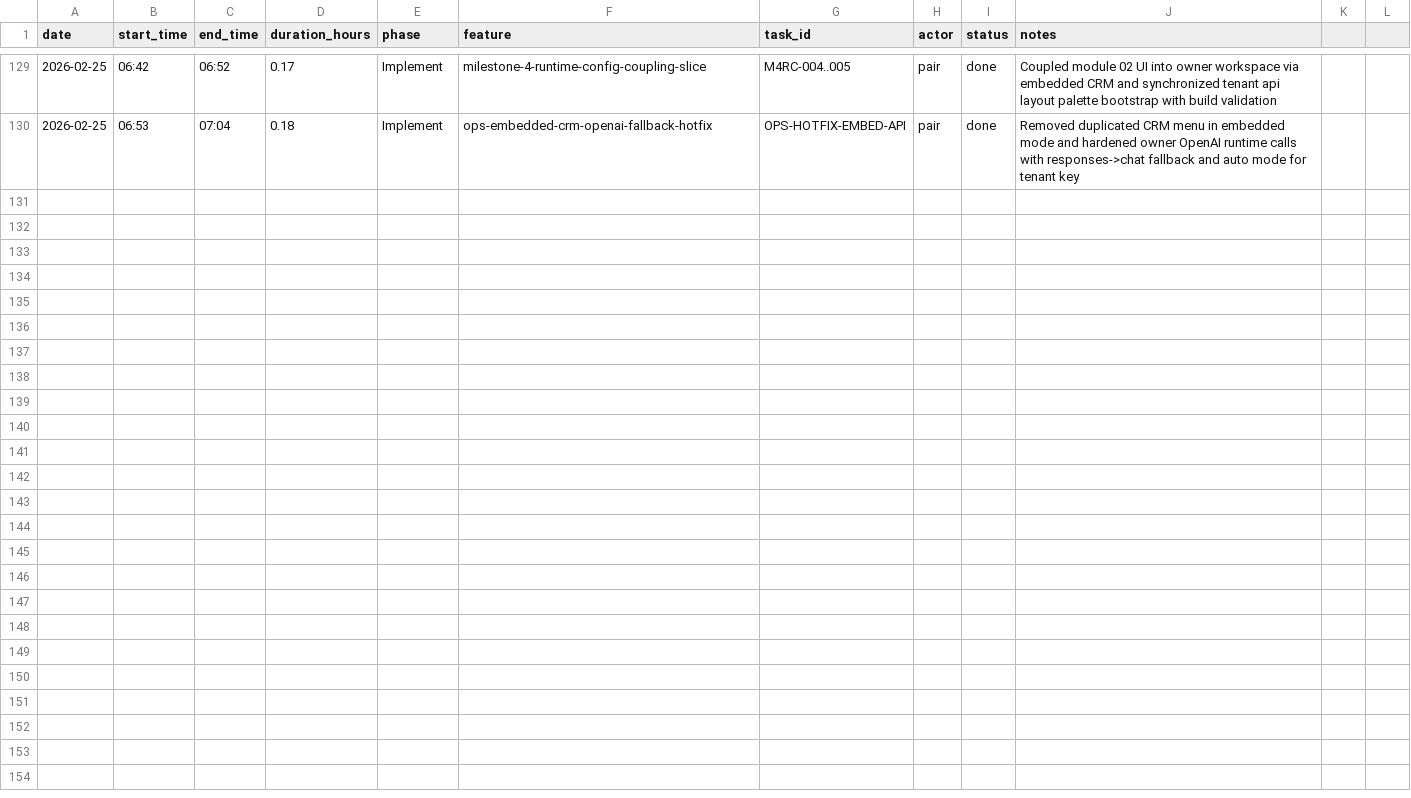
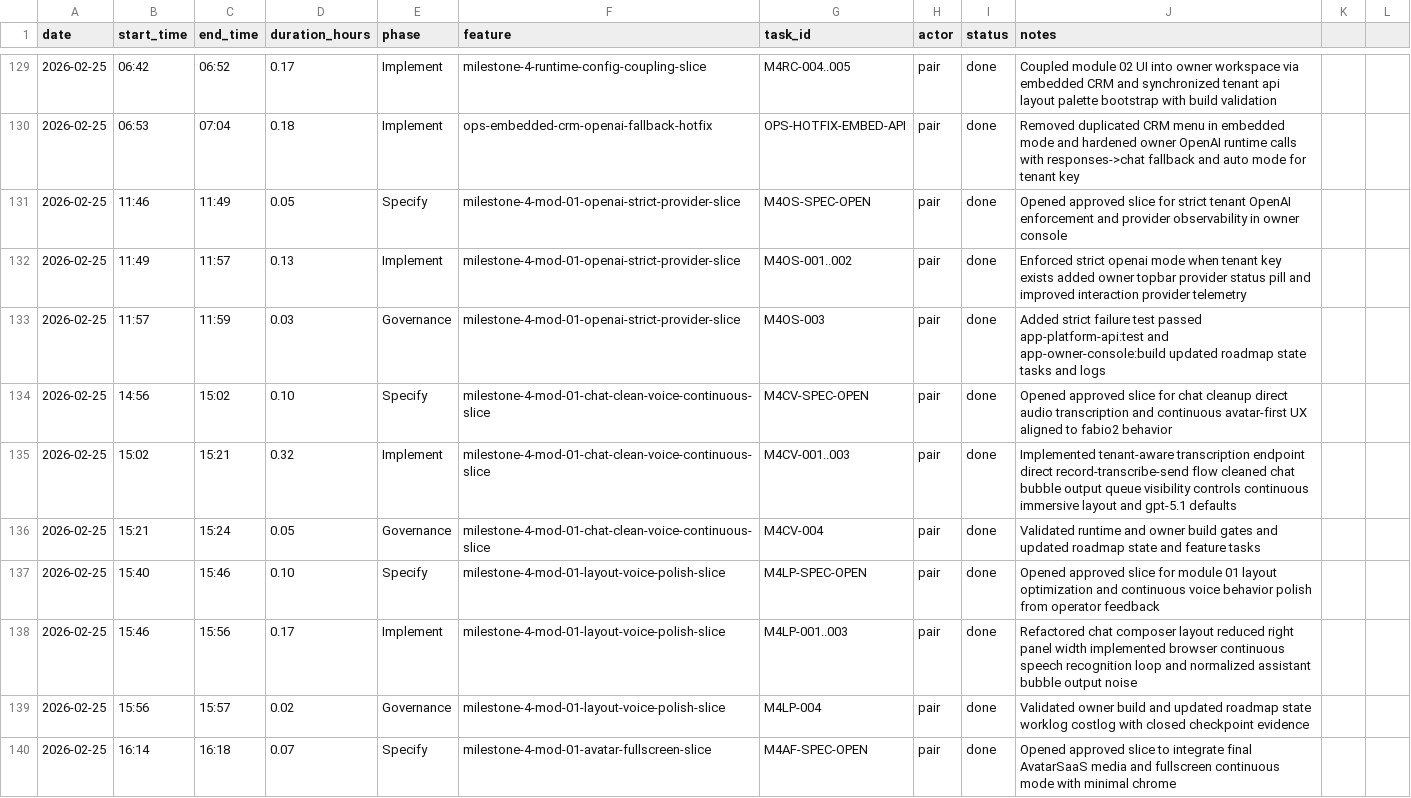
Before and after one commit to lucasricardolebre1984/SaaS, a CSV file: .specs/project/worklog.csv, drawn as a sheet; only a part is shown, gaps mark what is left out; the diff covers the shown part only; the diff names each change by its address in the sheet, - before the commit and + after, or states it on an @@ line.

Commit message:
feat(m4): lock dual-concierge context and ship mod-01 voice/avatar/runtime slices with audit trail

```diff
--- a/.specs/project/worklog.csv
+++ b/.specs/project/worklog.csv
+row 131: 2026-02-25 | 11:46 | 11:49 | 0.05 | Specify | milestone-4-mod-01-openai-strict-provider-slice | M4OS-SPEC-OPEN | pair | done | Opened approved slice for strict tenant OpenAI enforcement and provider observability in owner console
+row 132: 2026-02-25 | 11:49 | 11:57 | 0.13 | Implement | milestone-4-mod-01-openai-strict-provider-slice | M4OS-001..002 | pair | done | Enforced strict openai mode when tenant key exists added owner topbar provider status pill and improved interaction provider telemetry
+row 133: 2026-02-25 | 11:57 | 11:59 | 0.03 | Governance | milestone-4-mod-01-openai-strict-provider-slice | M4OS-003 | pair | done | Added strict failure test passed app-platform-api:test and app-owner-console:build updated roadmap state tasks and logs
+row 134: 2026-02-25 | 14:56 | 15:02 | 0.10 | Specify | milestone-4-mod-01-chat-clean-voice-continuous-slice | M4CV-SPEC-OPEN | pair | done | Opened approved slice for chat cleanup direct audio transcription and continuous avatar-first UX aligned to fabio2 behavior
+row 135: 2026-02-25 | 15:02 | 15:21 | 0.32 | Implement | milestone-4-mod-01-chat-clean-voice-continuous-slice | M4CV-001..003 | pair | done | Implemented tenant-aware transcription endpoint direct record-transcribe-send flow cleaned chat bubble output queue visibility controls continuous immersive layout and gpt-5.1 defaults
+row 136: 2026-02-25 | 15:21 | 15:24 | 0.05 | Governance | milestone-4-mod-01-chat-clean-voice-continuous-slice | M4CV-004 | pair | done | Validated runtime and owner build gates and updated roadmap state and feature tasks
+row 137: 2026-02-25 | 15:40 | 15:46 | 0.10 | Specify | milestone-4-mod-01-layout-voice-polish-slice | M4LP-SPEC-OPEN | pair | done | Opened approved slice for module 01 layout optimization and continuous voice behavior polish from operator feedback
+row 138: 2026-02-25 | 15:46 | 15:56 | 0.17 | Implement | milestone-4-mod-01-layout-voice-polish-slice | M4LP-001..003 | pair | done | Refactored chat composer layout reduced right panel width implemented browser continuous speech recognition loop and normalized assistant bubble output noise
+row 139: 2026-02-25 | 15:56 | 15:57 | 0.02 | Governance | milestone-4-mod-01-layout-voice-polish-slice | M4LP-004 | pair | done | Validated owner build and updated roadmap state worklog costlog with closed checkpoint evidence
+row 140: 2026-02-25 | 16:14 | 16:18 | 0.07 | Specify | milestone-4-mod-01-avatar-fullscreen-slice | M4AF-SPEC-OPEN | pair | done | Opened approved slice to integrate final AvatarSaaS media and fullscreen continuous mode with minimal chrome
```
Also changed, not shown: 10 added rows elsewhere in this file, .specs/project/costlog.csv, 33 other files.
